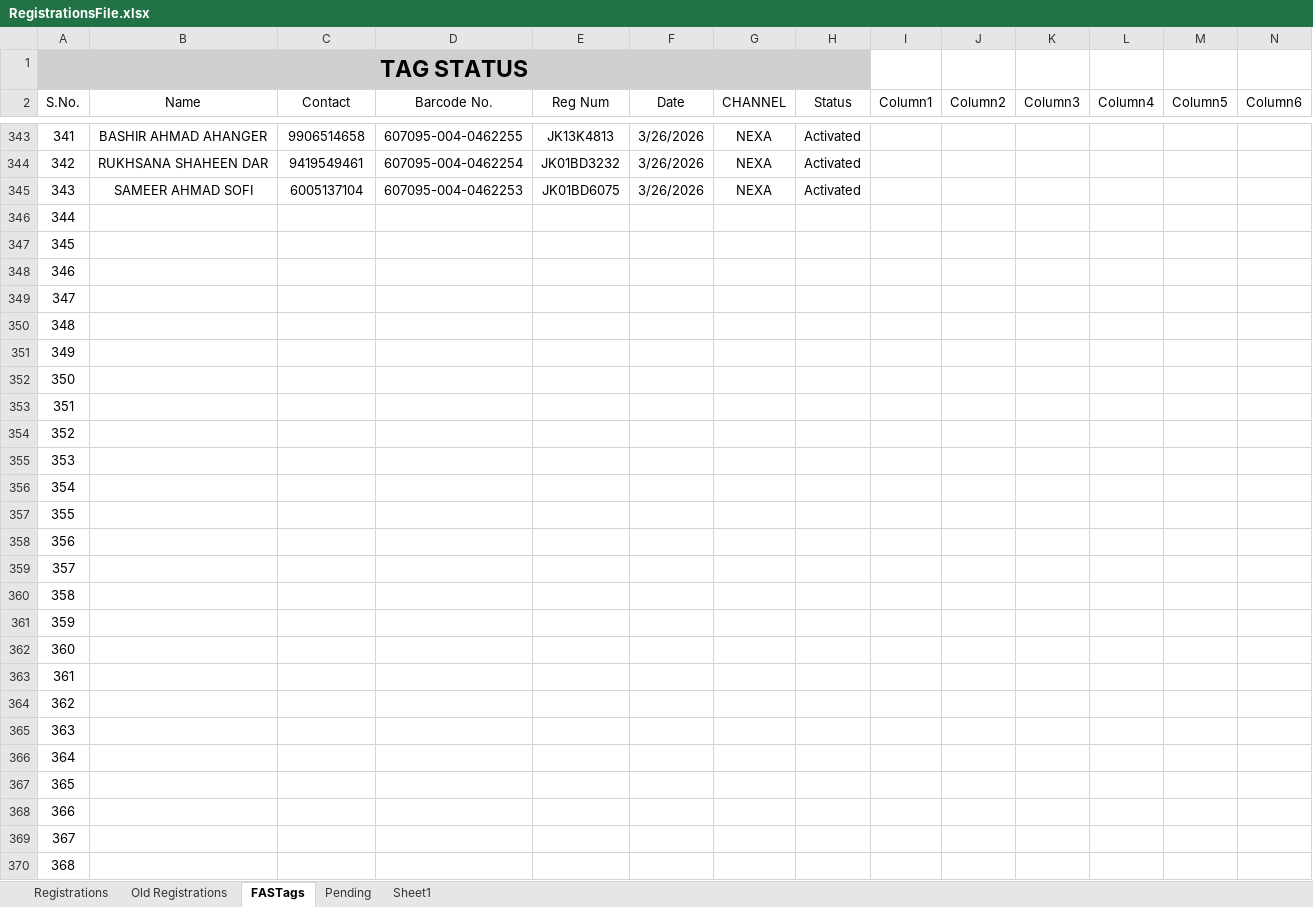
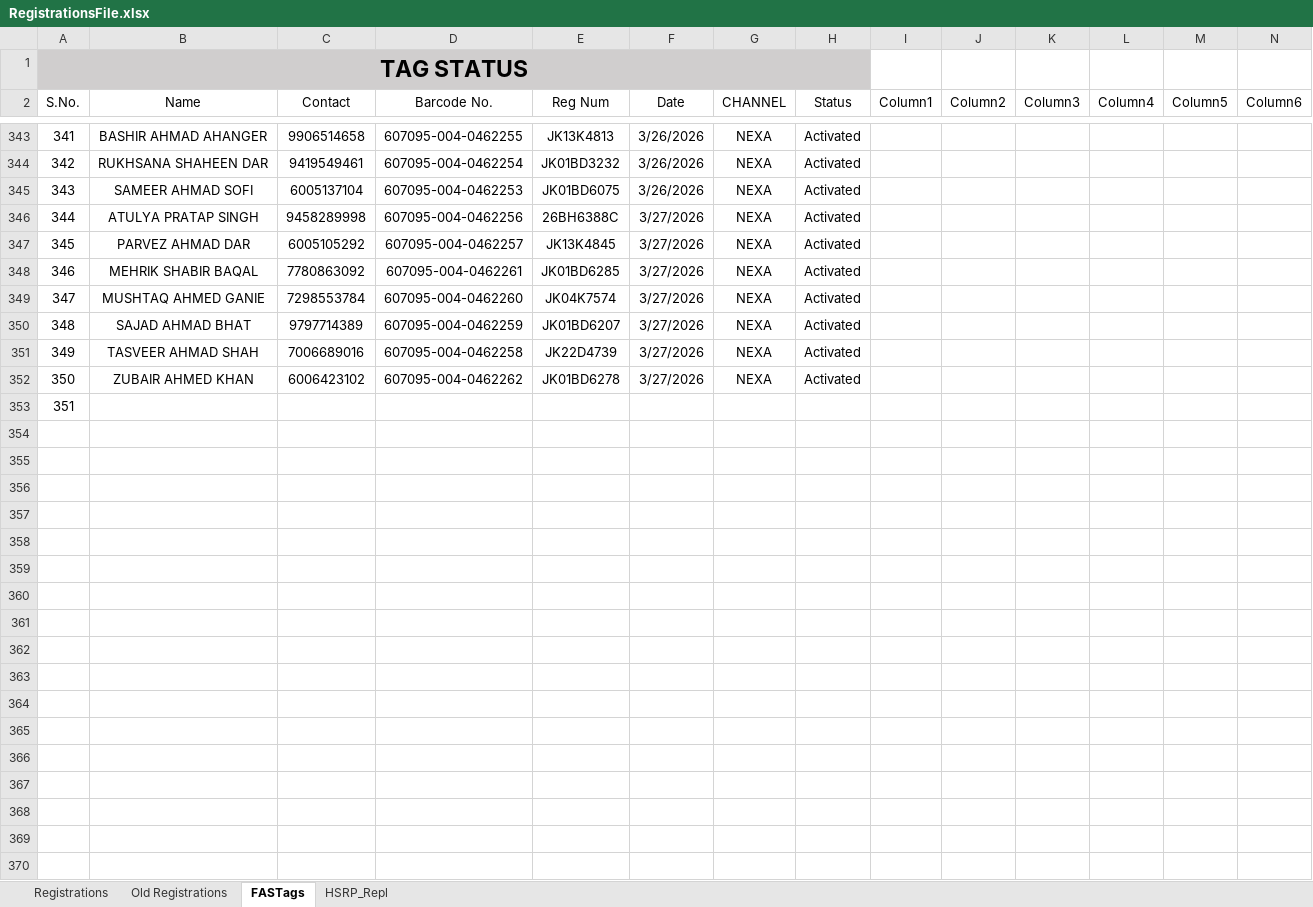
Before and after one commit to adilahmadsofi-ck/Documents, an Excel workbook: RegistrationsFile.xlsx, sheet FASTags, drawn as a sheet; only a part is shown, gaps mark what is left out; values as stored, in another font and other column widths than the file's, no borders; conditional formats and table styles not drawn; removed rows and columns are numbered as before the commit, all else as after; the diff covers the shown part only; the diff names each change by its address in the sheet, - before the commit and + after, or states it on an @@ line.

```diff
--- a/RegistrationsFile.xlsx (sheet FASTags)
+++ b/RegistrationsFile.xlsx (sheet FASTags)
-sheet tab: Sheet1
+sheet tab: HSRP_Repl
-sheet tab: Pending
+row 346: 344 | ATULYA PRATAP SINGH | 9458289998 | 607095-004-0462256 | 26BH6388C | 3/27/2026 | NEXA | Activated
+row 347: 345 | PARVEZ AHMAD DAR | 6005105292 | 607095-004-0462257 | JK13K4845 | 3/27/2026 | NEXA | Activated
+row 348: 346 | MEHRIK SHABIR BAQAL | 7780863092 | 607095-004-0462261 | JK01BD6285 | 3/27/2026 | NEXA | Activated
+row 349: 347 | MUSHTAQ AHMED GANIE | 7298553784 | 607095-004-0462260 | JK04K7574 | 3/27/2026 | NEXA | Activated
+row 350: 348 | SAJAD AHMAD BHAT | 9797714389 | 607095-004-0462259 | JK01BD6207 | 3/27/2026 | NEXA | Activated
+row 351: 349 | TASVEER AHMAD SHAH | 7006689016 | 607095-004-0462258 | JK22D4739 | 3/27/2026 | NEXA | Activated
+row 352: 350 | ZUBAIR AHMED KHAN | 6006423102 | 607095-004-0462262 | JK01BD6278 | 3/27/2026 | NEXA | Activated
@@ column A (S.No.) renumbered in row 353 @@
-row 347: 345
-row 348: 346
-row 349: 347
-row 350: 348
-row 351: 349
-row 352: 350
-row 353: 351
-row 354: 352
-row 355: 353
-row 356: 354
-row 357: 355
-row 358: 356
-row 359: 357
-row 360: 358
-row 361: 359
-row 362: 360
-row 363: 361
-row 364: 362
-row 365: 363
-row 366: 364
-row 367: 365
-row 368: 366
-row 369: 367
-row 370: 368
```
Also changed, not shown: 56 removed rows elsewhere in this sheet, sheet Registrations, sheet HSRP_Repl, HSRP.xlsx, RTO AMOUNT CALCULATOR.xlsx, 1 other file.
